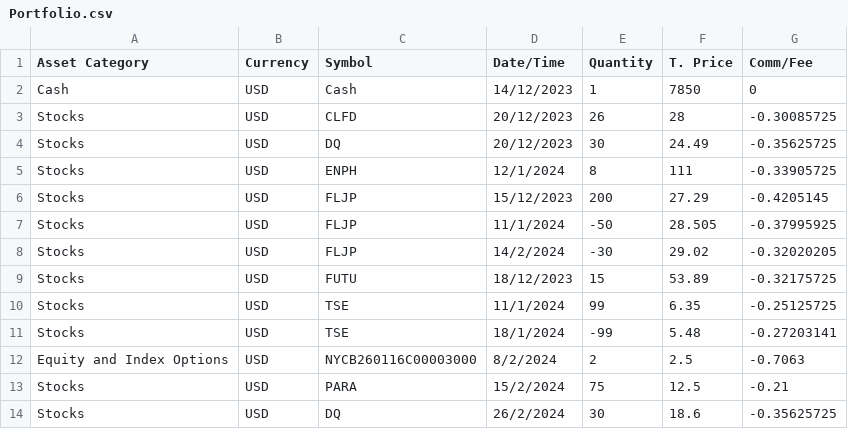
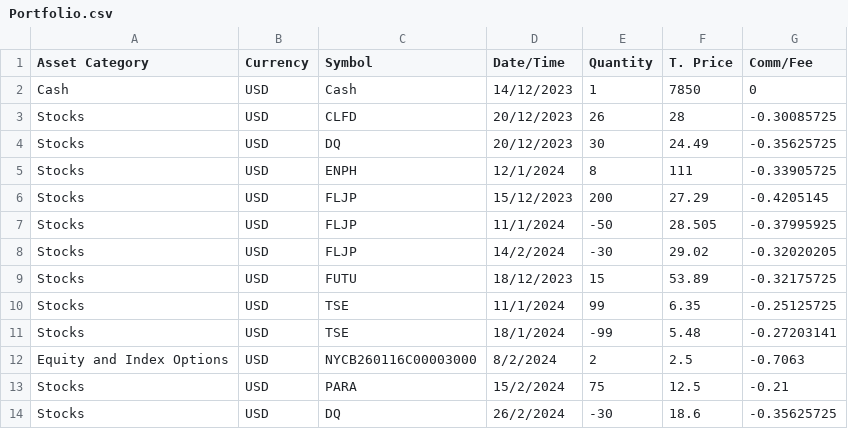
Before and after one commit to TrevorPoon/DeepFuckingValue, a CSV file: Streamlit_Data_Save/Portfolio.csv, drawn as a sheet.

Commit message:
Port

```diff
--- a/Streamlit_Data_Save/Portfolio.csv
+++ b/Streamlit_Data_Save/Portfolio.csv
@@ -13,2 +13,2 @@ Equity and Index Options,USD,NYCB260116C00003000,8/2/2024,2,2.5,-0.7063
 Stocks,USD,PARA,15/2/2024,75,12.5,-0.21
-Stocks,USD,DQ,26/2/2024,30,18.6,-0.35625725
+Stocks,USD,DQ,26/2/2024,-30,18.6,-0.35625725
```
